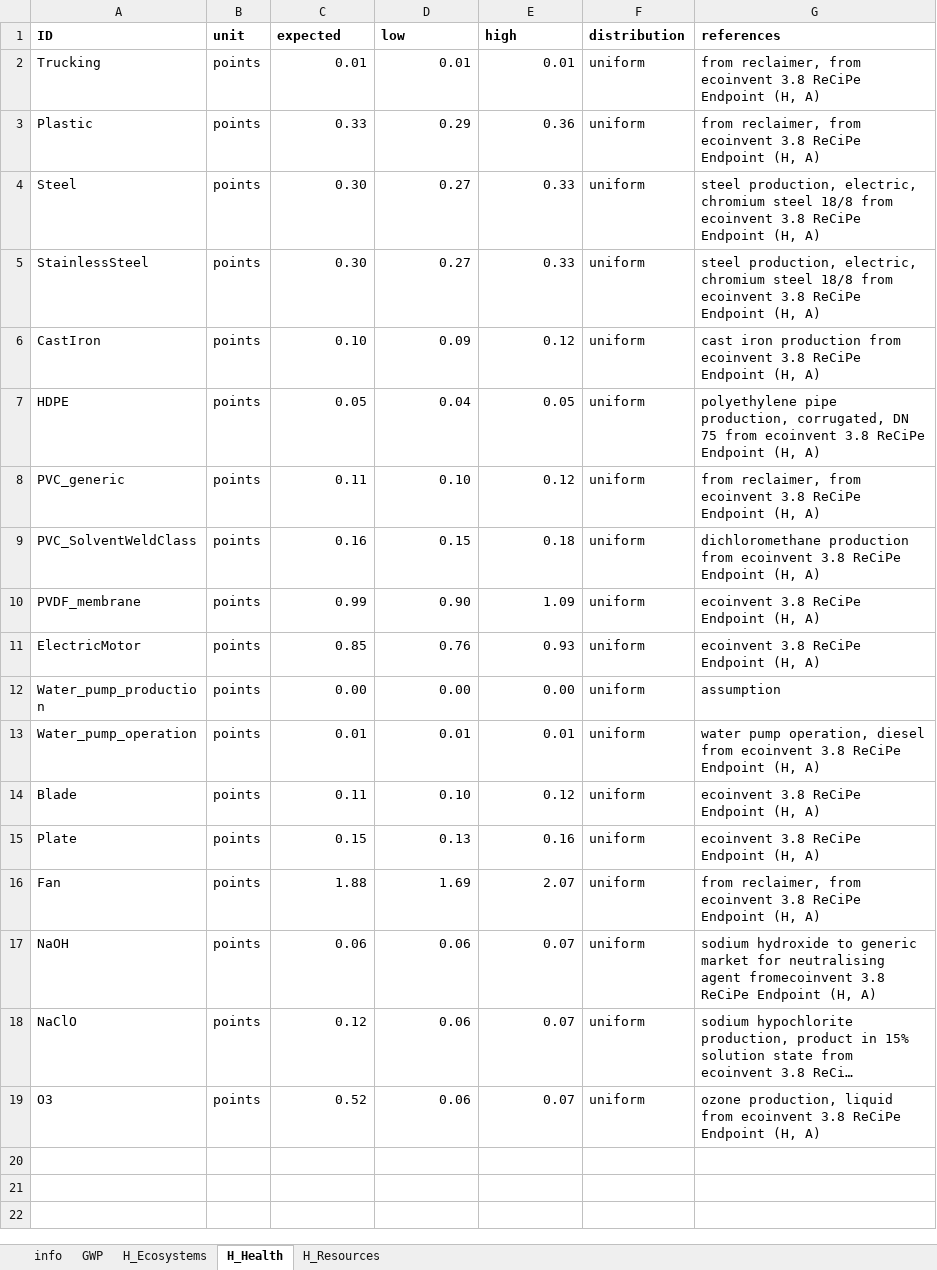
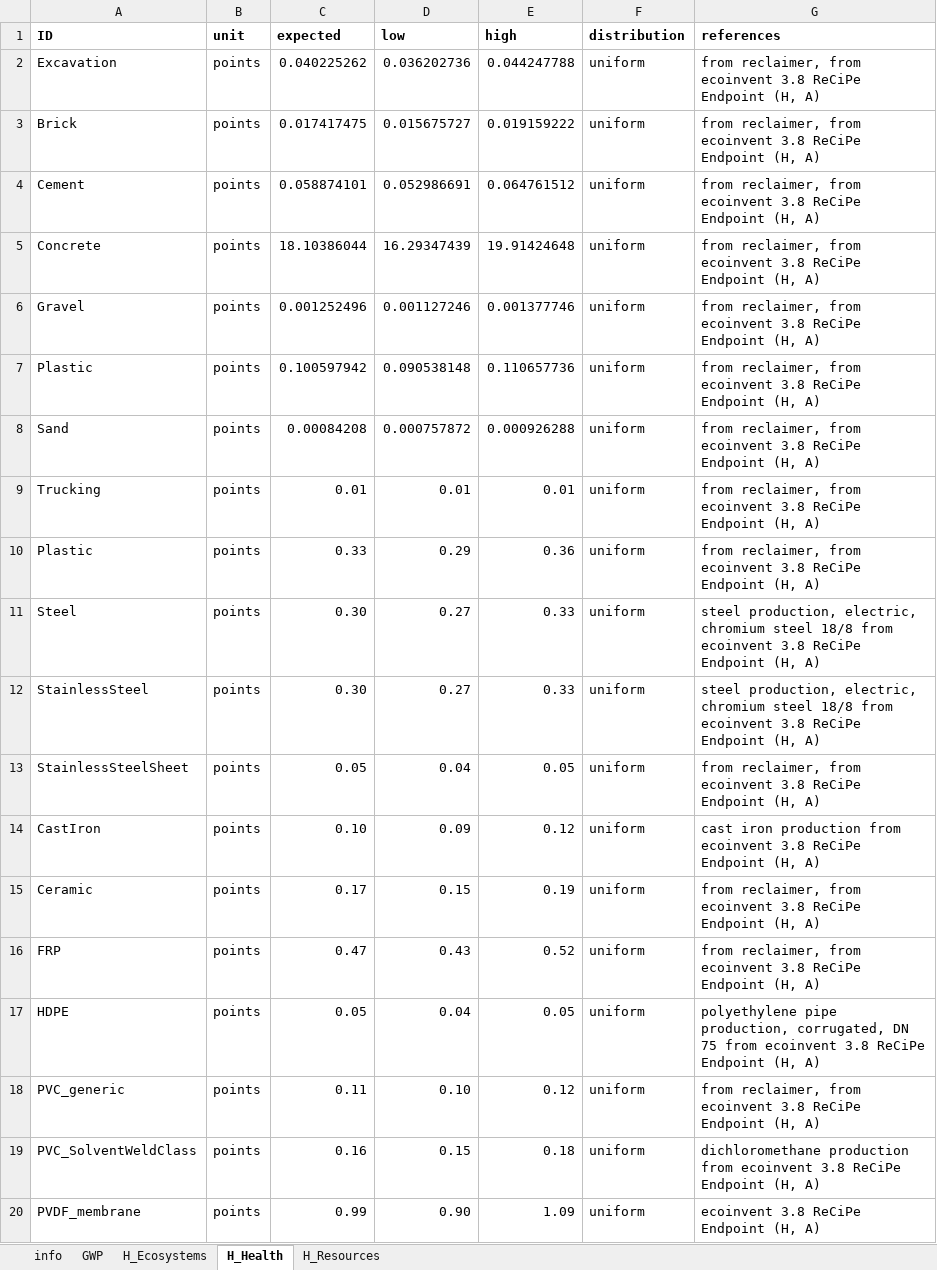
Before and after one commit to QSD-Group/EXPOsan, an Excel workbook: exposan/enviroloo/data/impact_items.xlsx, sheet H_Health, drawn as a sheet; only a part is shown; the shorter side is filled out with more unchanged rows; long unchanged cells end in …; values as stored, in another font and other column widths than the file's, no borders; the diff names each change by its address in the sheet, - before the commit and + after, or states it on an @@ line.

```diff
--- a/exposan/enviroloo/data/impact_items.xlsx (sheet H_Health)
+++ b/exposan/enviroloo/data/impact_items.xlsx (sheet H_Health)
+row 2: Excavation | points | 0.040225262 | 0.036202736 | 0.044247788 | uniform | from reclaimer, from ecoinvent 3.8 ReCiPe Endpoint (H, A)
+row 3: Brick | points | 0.017417475 | 0.015675727 | 0.019159222 | uniform | from reclaimer, from ecoinvent 3.8 ReCiPe Endpoint (H, A)
+row 4: Cement | points | 0.058874101 | 0.052986691 | 0.064761512 | uniform | from reclaimer, from ecoinvent 3.8 ReCiPe Endpoint (H, A)
+row 5: Concrete | points | 18.10386044 | 16.29347439 | 19.91424648 | uniform | from reclaimer, from ecoinvent 3.8 ReCiPe Endpoint (H, A)
+row 6: Gravel | points | 0.001252496 | 0.001127246 | 0.001377746 | uniform | from reclaimer, from ecoinvent 3.8 ReCiPe Endpoint (H, A)
+row 7: Plastic | points | 0.100597942 | 0.090538148 | 0.110657736 | uniform | from reclaimer, from ecoinvent 3.8 ReCiPe Endpoint (H, A)
+row 8: Sand | points | 0.00084208 | 0.000757872 | 0.000926288 | uniform | from reclaimer, from ecoinvent 3.8 ReCiPe Endpoint (H, A)
+row 13: StainlessSteelSheet | points | 0.05 | 0.04 | 0.05 | uniform | from reclaimer, from ecoinvent 3.8 ReCiPe Endpoint (H, A)
+row 15: Ceramic | points | 0.17 | 0.15 | 0.19 | uniform | from reclaimer, from ecoinvent 3.8 ReCiPe Endpoint (H, A)
+row 16: FRP | points | 0.47 | 0.43 | 0.52 | uniform | from reclaimer, from ecoinvent 3.8 ReCiPe Endpoint (H, A)
```
Also changed, not shown: sheet GWP, sheet H_Resources, sheet H_Ecosystems, sheet info, 2 other files.
